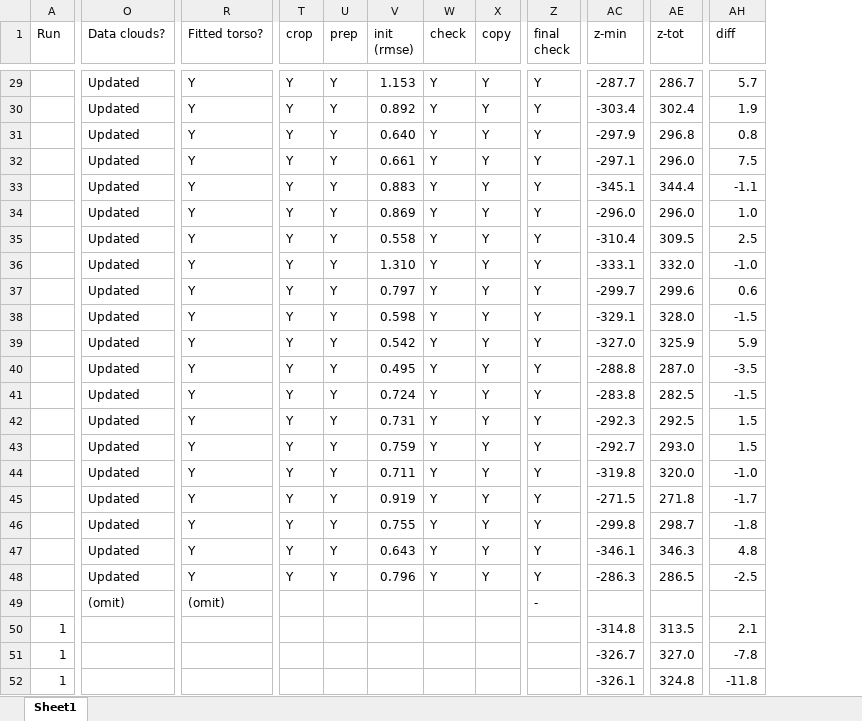
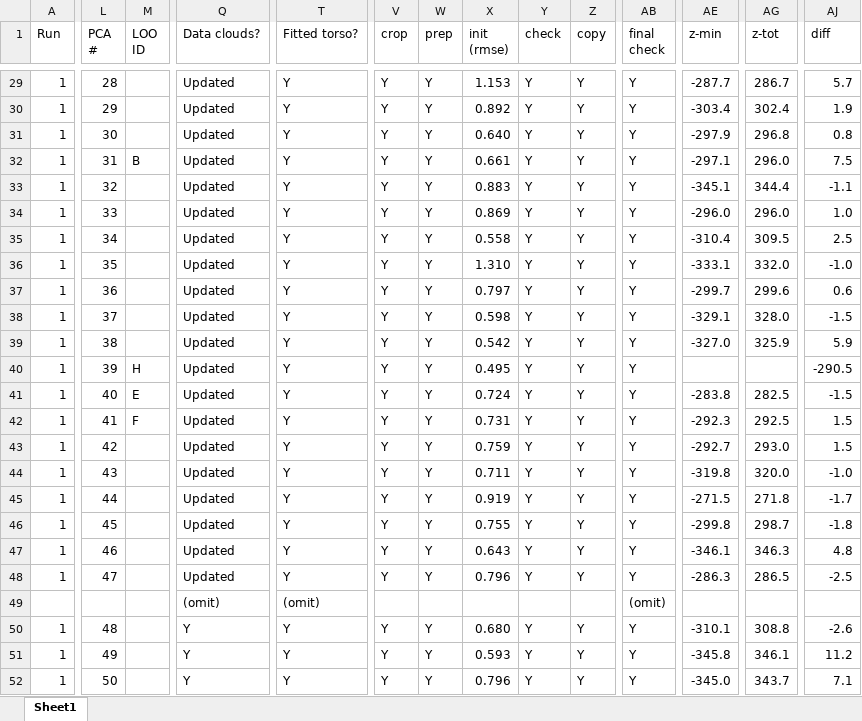
Before and after one commit to mpag253/Torso, an Excel workbook: torso_checklist.xlsx, sheet Sheet1, drawn as a sheet; only a part is shown, gaps mark what is left out; values as stored, in another font and other column widths than the file's, no cell formats; conditional formats not drawn; addresses are those after the commit; the diff covers the shown part only; the diff names each change by its address in the sheet, - before the commit and + after, or states it on an @@ line.

```diff
--- a/torso_checklist.xlsx (sheet Sheet1)
+++ b/torso_checklist.xlsx (sheet Sheet1)
+column L (PCA #), rows 29-52: 28 | 29 | 30 | 31 | 32 | 33 | 34 | 35 | 36 | 37 | 38 | 39 | 40 | 41 | 42 | 43 | 44 | 45 | 46 | 47 |  | 48 | 49 | 50
+column M (LOO ID), rows 32-42: B |  |  |  |  |  |  |  | H | E | F
-A29:A48 (Run): (empty)
+A29:A48 (Run): 1
-AE40 (z-min): -288.8
+AE40 (z-min): (empty)
-AG40 (z-tot): 287.0
+AG40 (z-tot): (empty)
-AJ40 (diff): -3.5
+AJ40 (diff): -290.5
-AB49 (final check): -
+AB49 (final check): (omit)
-Q50:Q52 (Data clouds?): (empty)
+Q50:Q52 (Data clouds?): Y
-T50:T52 (Fitted torso?): (empty)
+T50:T52 (Fitted torso?): Y
-V50:V52 (crop): (empty)
+V50:V52 (crop): Y
-W50:W52 (prep): (empty)
+W50:W52 (prep): Y
-X50 (init (rmse)): (empty)
+X50 (init (rmse)): 0.680
-Y50:Y52 (check): (empty)
+Y50:Y52 (check): Y
-Z50:Z52 (copy): (empty)
+Z50:Z52 (copy): Y
-AB50:AB52 (final check): (empty)
+AB50:AB52 (final check): Y
-AE50 (z-min): -314.8
+AE50 (z-min): -310.1
-AG50 (z-tot): 313.5
+AG50 (z-tot): 308.8
-AJ50 (diff): 2.1
+AJ50 (diff): -2.6
-X51 (init (rmse)): (empty)
+X51 (init (rmse)): 0.593
-AE51 (z-min): -326.7
+AE51 (z-min): -345.8
-AG51 (z-tot): 327.0
+AG51 (z-tot): 346.1
-AJ51 (diff): -7.8
+AJ51 (diff): 11.2
-X52 (init (rmse)): (empty)
+X52 (init (rmse)): 0.796
-AE52 (z-min): -326.1
+AE52 (z-min): -345.0
-AG52 (z-tot): 324.8
+AG52 (z-tot): 343.7
-AJ52 (diff): -11.8
+AJ52 (diff): 7.1
```
Also changed, not shown: 445 edited cells elsewhere in this sheet, cell formats, formulas that keep their value.
